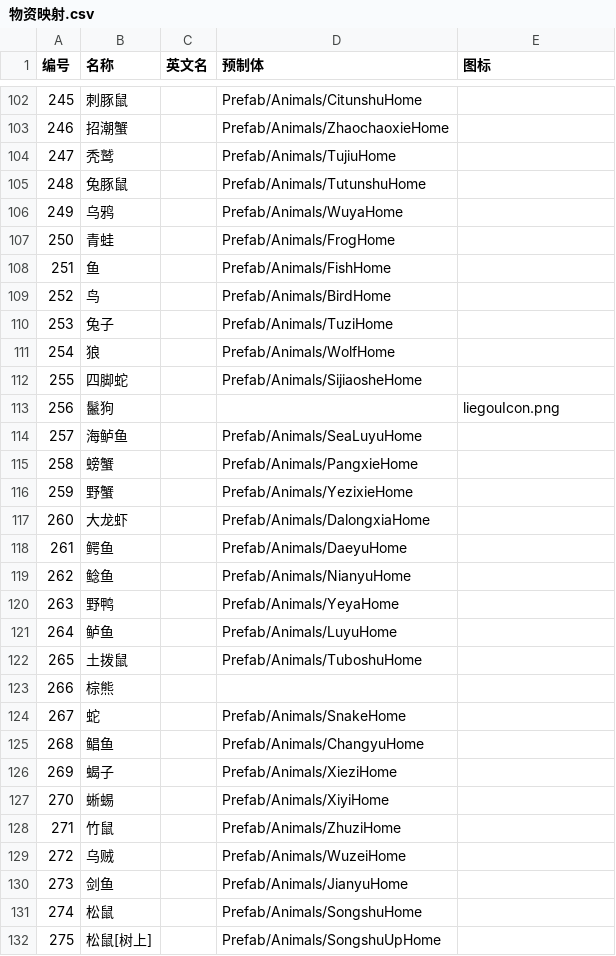
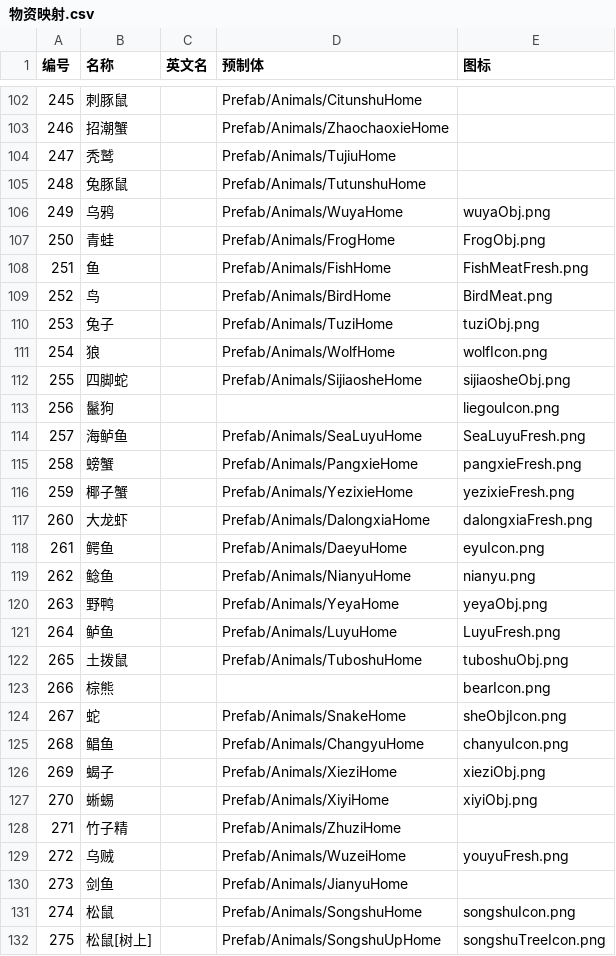
Before and after one commit to xueyuanxueke/aehy-wuping, a CSV file: 物资映射.csv, drawn as a sheet; only a part is shown, gaps mark what is left out; the diff covers the shown part only.

```diff
--- a/物资映射.csv
+++ b/物资映射.csv
@@ -105,28 +105,28 @@
 248,兔豚鼠,,Prefab/Animals/TutunshuHome,
-249,乌鸦,,Prefab/Animals/WuyaHome,
-250,青蛙,,Prefab/Animals/FrogHome,
-251,鱼,,Prefab/Animals/FishHome,
-252,鸟,,Prefab/Animals/BirdHome,
-253,兔子,,Prefab/Animals/TuziHome,
-254,狼,,Prefab/Animals/WolfHome,
-255,四脚蛇,,Prefab/Animals/SijiaosheHome,
+249,乌鸦,,Prefab/Animals/WuyaHome,wuyaObj.png
+250,青蛙,,Prefab/Animals/FrogHome,FrogObj.png
+251,鱼,,Prefab/Animals/FishHome,FishMeatFresh.png
+252,鸟,,Prefab/Animals/BirdHome,BirdMeat.png
+253,兔子,,Prefab/Animals/TuziHome,tuziObj.png
+254,狼,,Prefab/Animals/WolfHome,wolfIcon.png
+255,四脚蛇,,Prefab/Animals/SijiaosheHome,sijiaosheObj.png
 256,鬣狗,,,liegouIcon.png
-257,海鲈鱼,,Prefab/Animals/SeaLuyuHome,
-258,螃蟹,,Prefab/Animals/PangxieHome,
-259,野蟹,,Prefab/Animals/YezixieHome,
-260,大龙虾,,Prefab/Animals/DalongxiaHome,
-261,鳄鱼,,Prefab/Animals/DaeyuHome,
-262,鲶鱼,,Prefab/Animals/NianyuHome,
-263,野鸭,,Prefab/Animals/YeyaHome,
-264,鲈鱼,,Prefab/Animals/LuyuHome,
-265,土拨鼠,,Prefab/Animals/TuboshuHome,
-266,棕熊,,,
-267,蛇,,Prefab/Animals/SnakeHome,
-268,鲳鱼,,Prefab/Animals/ChangyuHome,
-269,蝎子,,Prefab/Animals/XieziHome,
-270,蜥蜴,,Prefab/Animals/XiyiHome,
-271,竹鼠,,Prefab/Animals/ZhuziHome,
-272,乌贼,,Prefab/Animals/WuzeiHome,
+257,海鲈鱼,,Prefab/Animals/SeaLuyuHome,SeaLuyuFresh.png
+258,螃蟹,,Prefab/Animals/PangxieHome,pangxieFresh.png
+259,椰子蟹,,Prefab/Animals/YezixieHome,yezixieFresh.png
+260,大龙虾,,Prefab/Animals/DalongxiaHome,dalongxiaFresh.png
+261,鳄鱼,,Prefab/Animals/DaeyuHome,eyuIcon.png
+262,鲶鱼,,Prefab/Animals/NianyuHome,nianyu.png
+263,野鸭,,Prefab/Animals/YeyaHome,yeyaObj.png
+264,鲈鱼,,Prefab/Animals/LuyuHome,LuyuFresh.png
+265,土拨鼠,,Prefab/Animals/TuboshuHome,tuboshuObj.png
+266,棕熊,,,bearIcon.png
+267,蛇,,Prefab/Animals/SnakeHome,sheObjIcon.png
+268,鲳鱼,,Prefab/Animals/ChangyuHome,chanyuIcon.png
+269,蝎子,,Prefab/Animals/XieziHome,xieziObj.png
+270,蜥蜴,,Prefab/Animals/XiyiHome,xiyiObj.png
+271,竹子精,,Prefab/Animals/ZhuziHome,
+272,乌贼,,Prefab/Animals/WuzeiHome,youyuFresh.png
 273,剑鱼,,Prefab/Animals/JianyuHome,
-274,松鼠,,Prefab/Animals/SongshuHome,
-275,松鼠[树上],,Prefab/Animals/SongshuUpHome,
+274,松鼠,,Prefab/Animals/SongshuHome,songshuIcon.png
+275,松鼠[树上],,Prefab/Animals/SongshuUpHome,songshuTreeIcon.png
```
Also changed, not shown: 27 edited cells elsewhere in this file, 45 other files.
